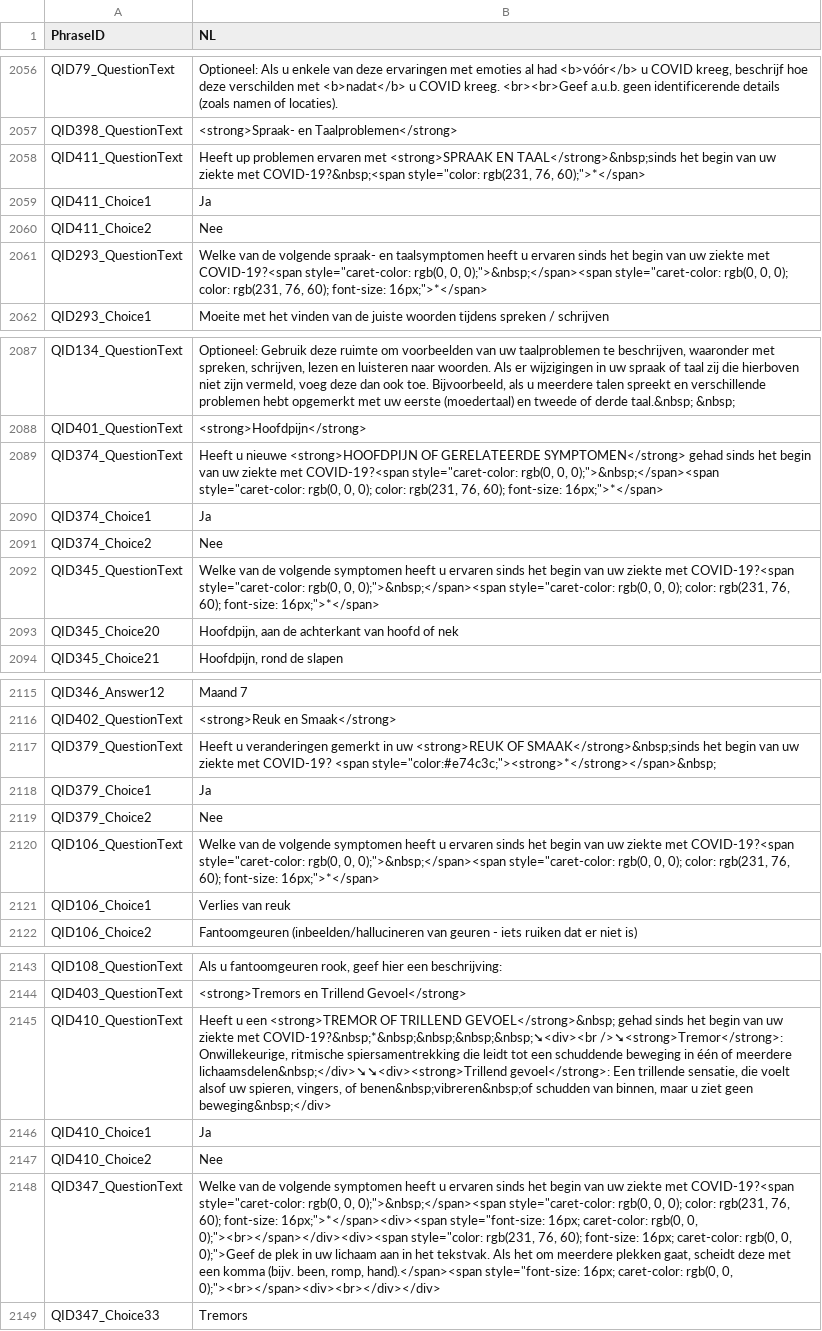
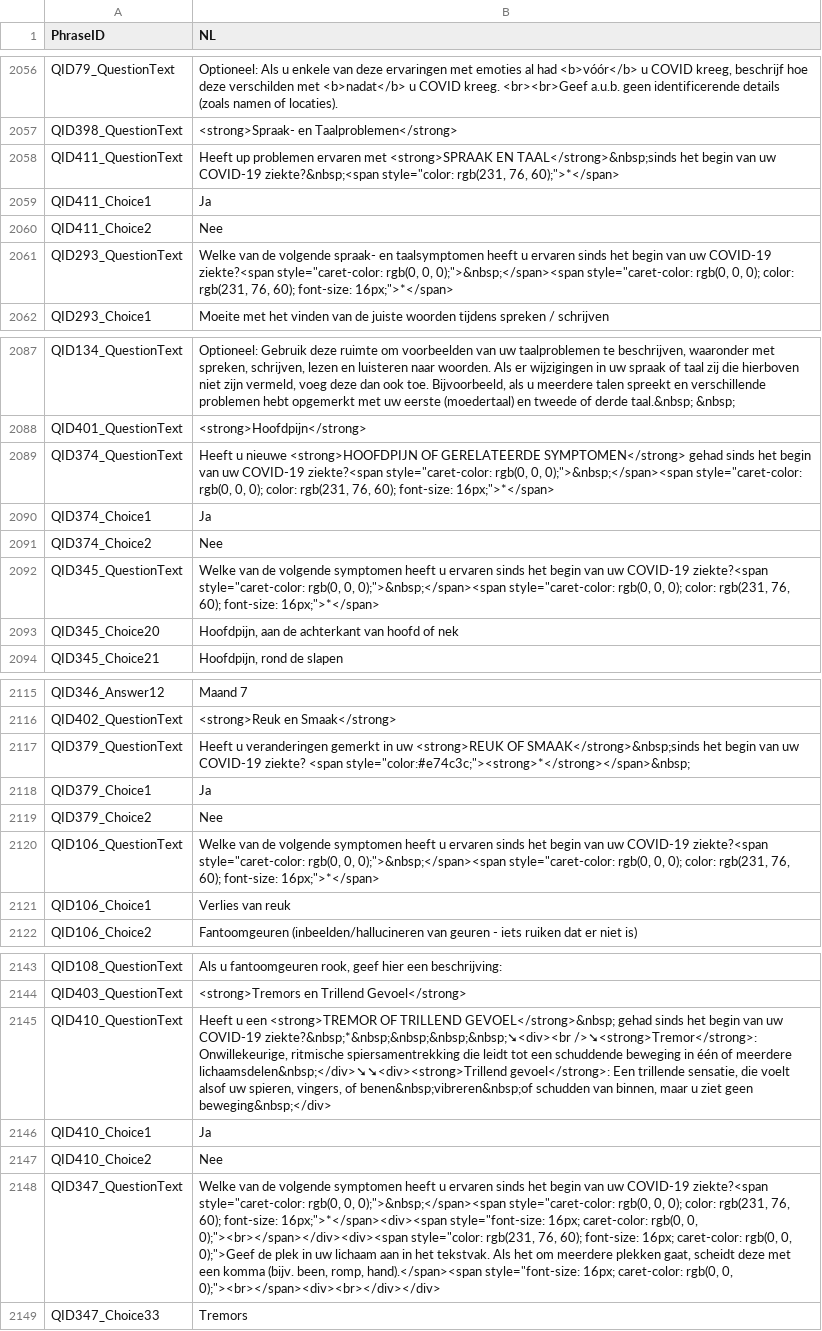
Before and after one commit to msteenhagen/vertaling-covid-vragenlijst, a CSV file: COVID19_Survey2_Dutch - COVID-19 Patient-Centric Survey - Copy For Translation-EN.csv, drawn as a sheet; only a part is shown, gaps mark what is left out; the diff covers the shown part only; the diff names each change by its address in the sheet, - before the commit and + after, or states it on an @@ line.

```diff
--- a/COVID19_Survey2_Dutch - COVID-19 Patient-Centric Survey - Copy For Translation-EN.csv
+++ b/COVID19_Survey2_Dutch - COVID-19 Patient-Centric Survey - Copy For Translation-EN.csv
-B2058 (NL): …van uw ziekte met COVID-19?&nbsp;<span style="color: rgb(231,…
+B2058 (NL): …van uw COVID-19 ziekte?&nbsp;<span style="color: rgb(231,…
-B2061 (NL): …van uw ziekte met COVID-19?<span style="caret-color: rgb(0,…
+B2061 (NL): …van uw COVID-19 ziekte?<span style="caret-color: rgb(0,…
-B2089 (NL): …van uw ziekte met COVID-19?<span style="caret-color: rgb(0,…
+B2089 (NL): …van uw COVID-19 ziekte?<span style="caret-color: rgb(0,…
-B2092 (NL): …van uw ziekte met COVID-19?<span style="caret-color: rgb(0,…
+B2092 (NL): …van uw COVID-19 ziekte?<span style="caret-color: rgb(0,…
-B2117 (NL): …van uw ziekte met COVID-19? <span style="color:#e74c3c;"><strong>*</strong></span>&nbsp;
+B2117 (NL): …van uw COVID-19 ziekte? <span style="color:#e74c3c;"><strong>*</strong></span>&nbsp;
-B2120 (NL): …van uw ziekte met COVID-19?<span style="caret-color: rgb(0,…
+B2120 (NL): …van uw COVID-19 ziekte?<span style="caret-color: rgb(0,…
-B2145 (NL): …van uw ziekte met COVID-19?&nbsp;*&nbsp;&nbsp;&nbsp;&nbsp;➘<div><br />➘<strong>Tremor</strong>: Onwillekeurige,…
+B2145 (NL): …van uw COVID-19 ziekte?&nbsp;*&nbsp;&nbsp;&nbsp;&nbsp;➘<div><br />➘<strong>Tremor</strong>: Onwillekeurige,…
-B2148 (NL): …van uw ziekte met COVID-19?<span style="caret-color: rgb(0,…
+B2148 (NL): …van uw COVID-19 ziekte?<span style="caret-color: rgb(0,…
```
Also changed, not shown: 10 edited cells elsewhere in this file.
